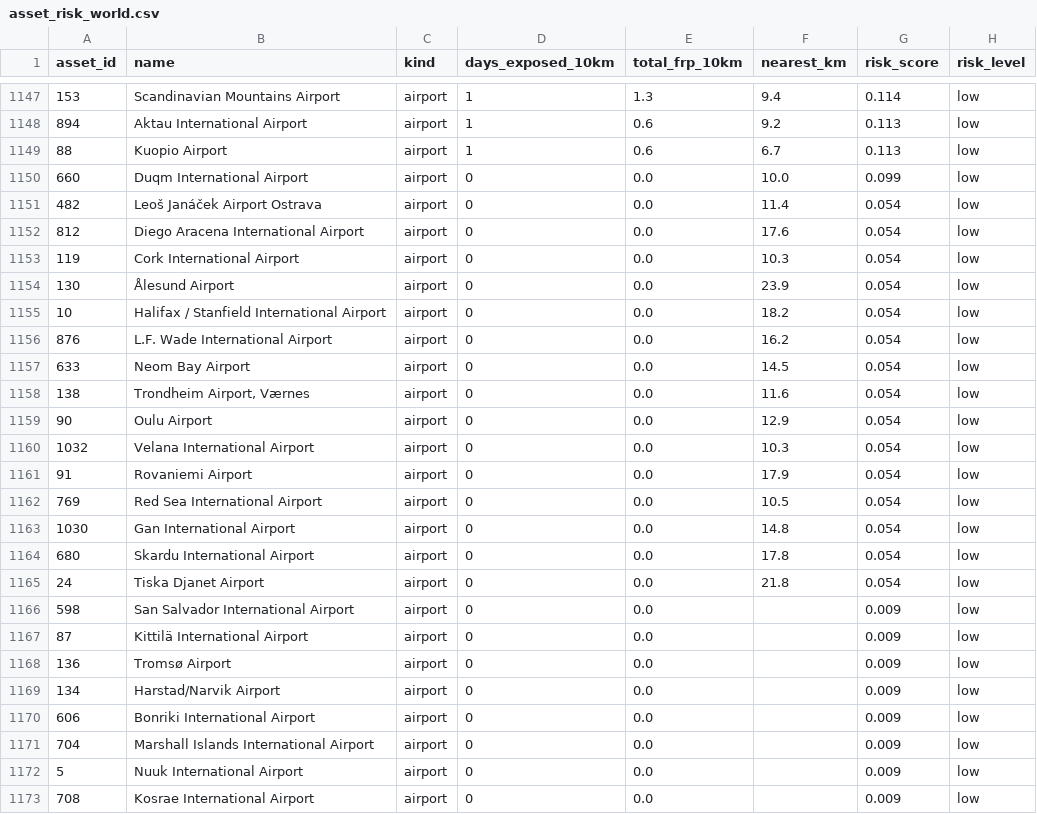
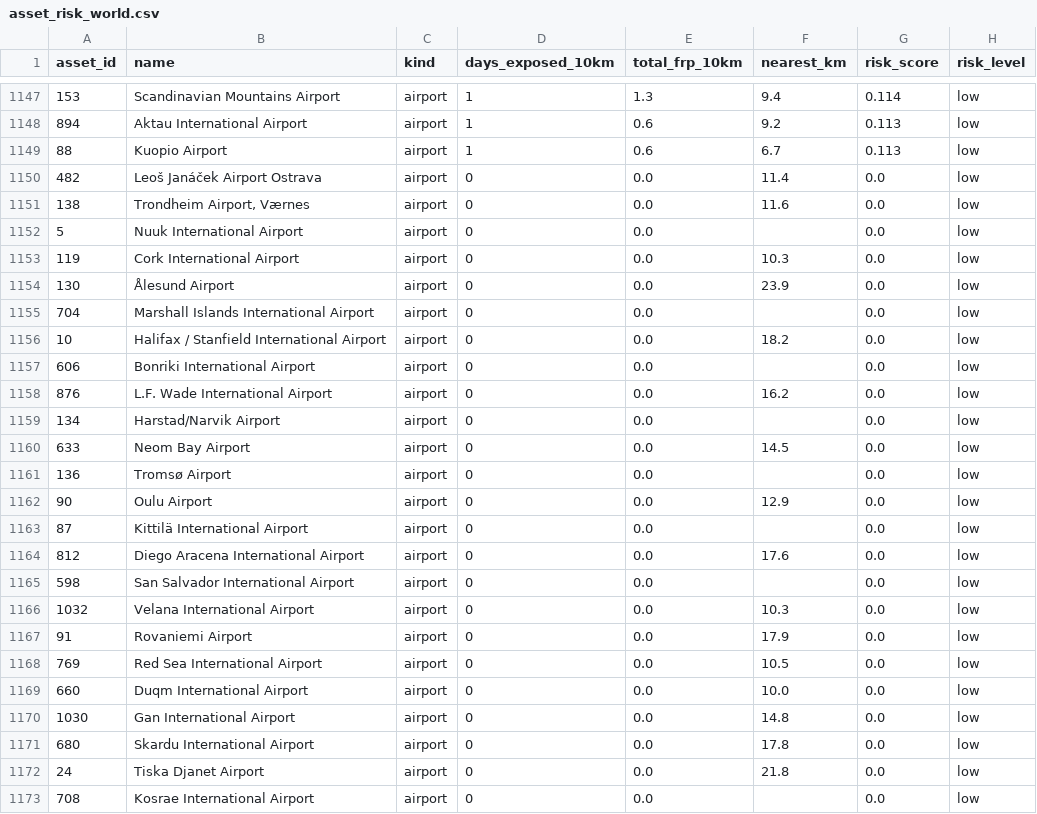
Before and after one commit to apham2509/personal-projects, a CSV file: wildfire-infrastructure-risk/results/asset_risk_world.csv, drawn as a sheet; only a part is shown, gaps mark what is left out.

Commit message:
Audit cleanup and publication-grade README
Remove superseded Dash app and dead code, trim requirements, fix
zero-exposure percentile edge case in risk scoring, add dashboard
preview asset, rewrite project README with formal problem framing,
mathematical formulation, validation results and reproduction guide.

```diff
--- a/wildfire-infrastructure-risk/results/asset_risk_world.csv
+++ b/wildfire-infrastructure-risk/results/asset_risk_world.csv
@@ -1149,25 +1149,25 @@ asset_id,name,kind,days_exposed_10km,total_frp_10km,nearest_km,risk_score,risk_l
 88,Kuopio Airport,airport,1,0.6,6.7,0.113,low
-660,Duqm International Airport,airport,0,0.0,10.0,0.099,low
-482,Leoš Janáček Airport Ostrava,airport,0,0.0,11.4,0.054,low
-812,Diego Aracena International Airport,airport,0,0.0,17.6,0.054,low
-119,Cork International Airport,airport,0,0.0,10.3,0.054,low
-130,Ålesund Airport,airport,0,0.0,23.9,0.054,low
-10,Halifax / Stanfield International Airport,airport,0,0.0,18.2,0.054,low
-876,L.F. Wade International Airport,airport,0,0.0,16.2,0.054,low
-633,Neom Bay Airport,airport,0,0.0,14.5,0.054,low
-138,"Trondheim Airport, Værnes",airport,0,0.0,11.6,0.054,low
-90,Oulu Airport,airport,0,0.0,12.9,0.054,low
-1032,Velana International Airport,airport,0,0.0,10.3,0.054,low
-91,Rovaniemi Airport,airport,0,0.0,17.9,0.054,low
-769,Red Sea International Airport,airport,0,0.0,10.5,0.054,low
-1030,Gan International Airport,airport,0,0.0,14.8,0.054,low
-680,Skardu International Airport,airport,0,0.0,17.8,0.054,low
-24,Tiska Djanet Airport,airport,0,0.0,21.8,0.054,low
-598,San Salvador International Airport,airport,0,0.0,,0.009,low
-87,Kittilä International Airport,airport,0,0.0,,0.009,low
-136,Tromsø Airport,airport,0,0.0,,0.009,low
-134,Harstad/Narvik Airport,airport,0,0.0,,0.009,low
-606,Bonriki International Airport,airport,0,0.0,,0.009,low
-704,Marshall Islands International Airport,airport,0,0.0,,0.009,low
-5,Nuuk International Airport,airport,0,0.0,,0.009,low
-708,Kosrae International Airport,airport,0,0.0,,0.009,low
+482,Leoš Janáček Airport Ostrava,airport,0,0.0,11.4,0.0,low
+138,"Trondheim Airport, Værnes",airport,0,0.0,11.6,0.0,low
+5,Nuuk International Airport,airport,0,0.0,,0.0,low
+119,Cork International Airport,airport,0,0.0,10.3,0.0,low
+130,Ålesund Airport,airport,0,0.0,23.9,0.0,low
+704,Marshall Islands International Airport,airport,0,0.0,,0.0,low
+10,Halifax / Stanfield International Airport,airport,0,0.0,18.2,0.0,low
+606,Bonriki International Airport,airport,0,0.0,,0.0,low
+876,L.F. Wade International Airport,airport,0,0.0,16.2,0.0,low
+134,Harstad/Narvik Airport,airport,0,0.0,,0.0,low
+633,Neom Bay Airport,airport,0,0.0,14.5,0.0,low
+136,Tromsø Airport,airport,0,0.0,,0.0,low
+90,Oulu Airport,airport,0,0.0,12.9,0.0,low
+87,Kittilä International Airport,airport,0,0.0,,0.0,low
+812,Diego Aracena International Airport,airport,0,0.0,17.6,0.0,low
+598,San Salvador International Airport,airport,0,0.0,,0.0,low
+1032,Velana International Airport,airport,0,0.0,10.3,0.0,low
+91,Rovaniemi Airport,airport,0,0.0,17.9,0.0,low
+769,Red Sea International Airport,airport,0,0.0,10.5,0.0,low
+660,Duqm International Airport,airport,0,0.0,10.0,0.0,low
+1030,Gan International Airport,airport,0,0.0,14.8,0.0,low
+680,Skardu International Airport,airport,0,0.0,17.8,0.0,low
+24,Tiska Djanet Airport,airport,0,0.0,21.8,0.0,low
+708,Kosrae International Airport,airport,0,0.0,,0.0,low
```
Also changed, not shown: wildfire-infrastructure-risk/results/asset_risk_iberia.csv, 11 other files.
